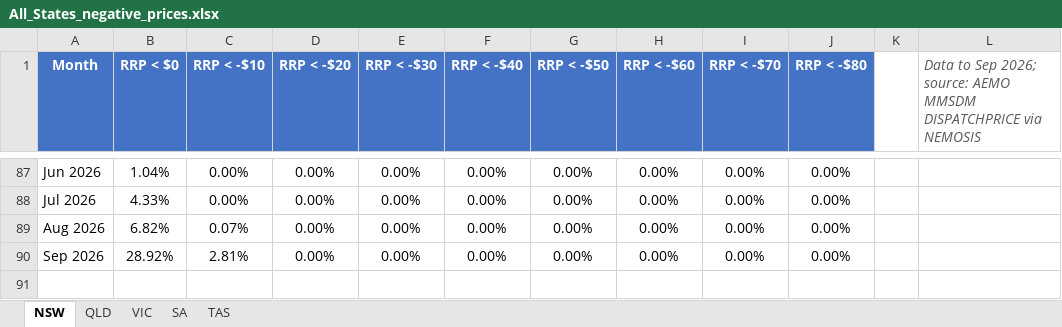
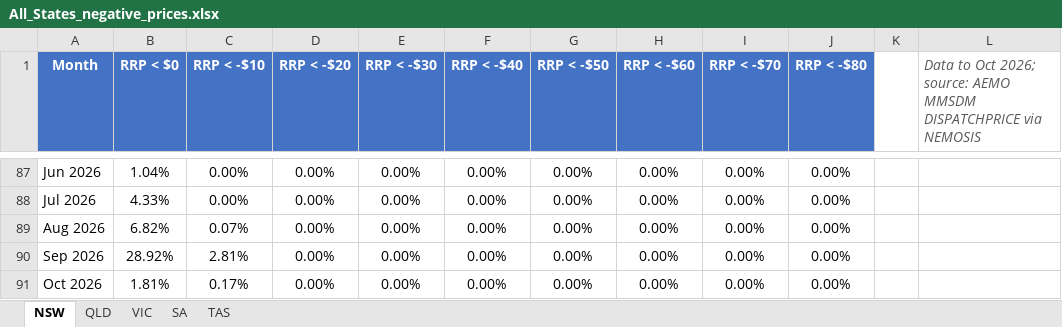
Before and after one commit to cutout-z/aemo-negative-prices, an Excel workbook: outputs/All_States_negative_prices.xlsx, sheet NSW, drawn as a sheet; only a part is shown, gaps mark what is left out; values as stored, in another font and other column widths than the file's, no borders; the diff names each change by its address in the sheet, - before the commit and + after, or states it on an @@ line.

```diff
--- a/outputs/All_States_negative_prices.xlsx (sheet NSW)
+++ b/outputs/All_States_negative_prices.xlsx (sheet NSW)
-L1: Data to Sep 2026; source:…
+L1: Data to Oct 2026; source:…
+row 91: Oct 2026 | 1.81% | 0.17% | 0.00% | 0.00% | 0.00% | 0.00% | 0.00% | 0.00% | 0.00%
```
Also changed, not shown: sheet TAS, sheet QLD, sheet VIC, sheet SA, outputs/NSW_negative_prices.xlsx, outputs/QLD_negative_prices.xlsx, 4 other files.
